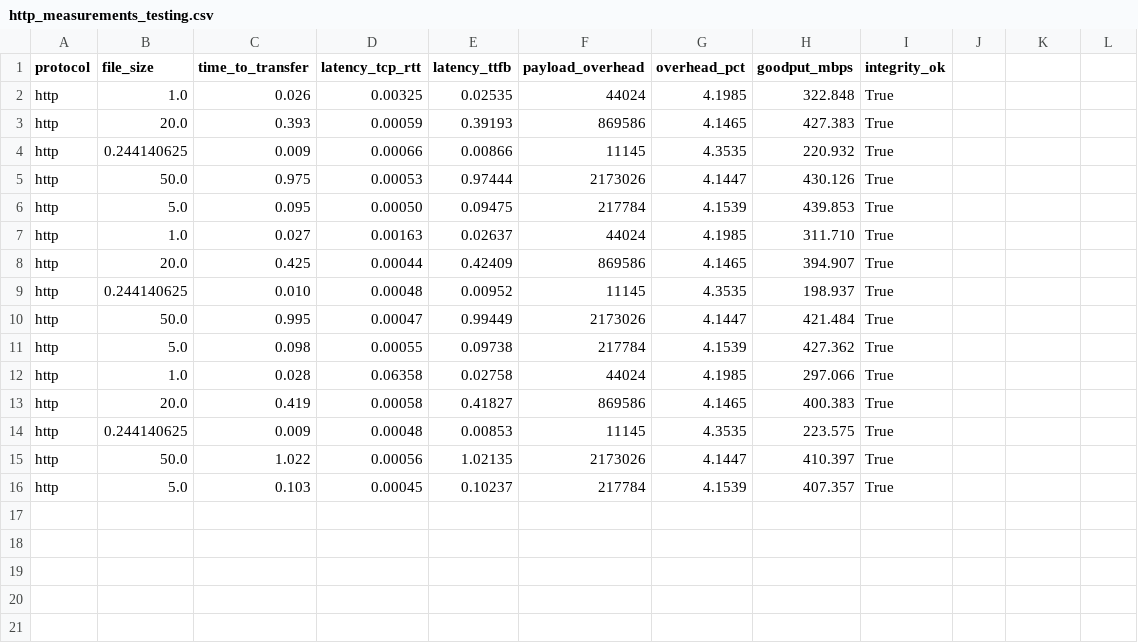
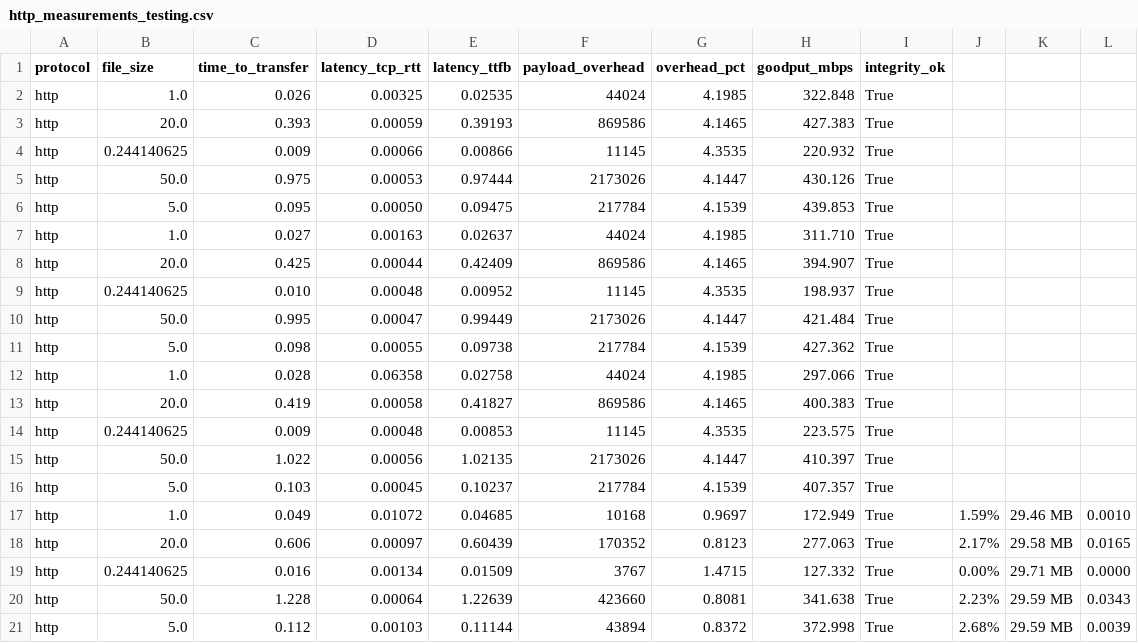
Before and after one commit to Chajme/AI-Model-Deployment-MQTT-HTTP-CoAP-Testbed, a CSV file: output/http_measurements_testing.csv, drawn as a sheet; the diff names each change by its address in the sheet, - before the commit and + after, or states it on an @@ line.

```diff
--- a/output/http_measurements_testing.csv
+++ b/output/http_measurements_testing.csv
+row 17: http | 1.0 | 0.049 | 0.01072 | 0.04685 | 10168 | 0.9697 | 172.949 | True | 1.59% | 29.46 MB | 0.0010
+row 18: http | 20.0 | 0.606 | 0.00097 | 0.60439 | 170352 | 0.8123 | 277.063 | True | 2.17% | 29.58 MB | 0.0165
+row 19: http | 0.244140625 | 0.016 | 0.00134 | 0.01509 | 3767 | 1.4715 | 127.332 | True | 0.00% | 29.71 MB | 0.0000
+row 20: http | 50.0 | 1.228 | 0.00064 | 1.22639 | 423660 | 0.8081 | 341.638 | True | 2.23% | 29.59 MB | 0.0343
+row 21: http | 5.0 | 0.112 | 0.00103 | 0.11144 | 43894 | 0.8372 | 372.998 | True | 2.68% | 29.59 MB | 0.0039
```
Also changed, not shown: output/coap_measurements_testing.csv, 5 other files.
